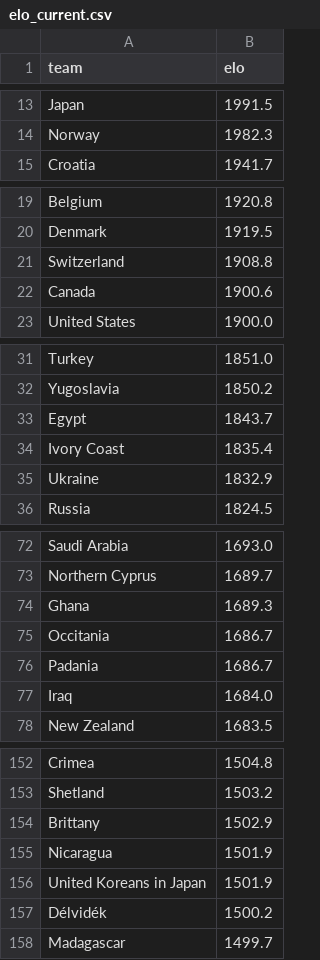
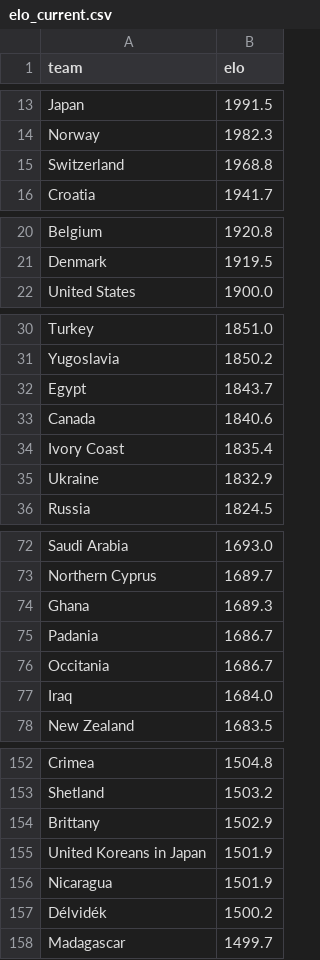
Before and after one commit to AayushSharma1003/WCPredict, a CSV file: data/elo_current.csv, drawn as a sheet; only a part is shown, gaps mark what is left out; the diff covers the shown part only.

```diff
--- a/data/elo_current.csv
+++ b/data/elo_current.csv
@@ -14,2 +14,3 @@ Japan,1991.5
 Norway,1982.3
+Switzerland,1968.8
 Croatia,1941.7
@@ -20,4 +21,2 @@ Belgium,1920.8
 Denmark,1919.5
-Switzerland,1908.8
-Canada,1900.6
 United States,1900.0
@@ -33,2 +32,3 @@ Yugoslavia,1850.2
 Egypt,1843.7
+Canada,1840.6
 Ivory Coast,1835.4
@@ -74,4 +74,4 @@ Northern Cyprus,1689.7
 Ghana,1689.3
+Padania,1686.7
 Occitania,1686.7
-Padania,1686.7
 Iraq,1684.0
@@ -154,4 +154,4 @@ Shetland,1503.2
 Brittany,1502.9
+United Koreans in Japan,1501.9
 Nicaragua,1501.9
-United Koreans in Japan,1501.9
 Délvidék,1500.2
```
Also changed, not shown: 2 moved rows elsewhere in this file, data/tournament_simulation.csv, 6 other files.
